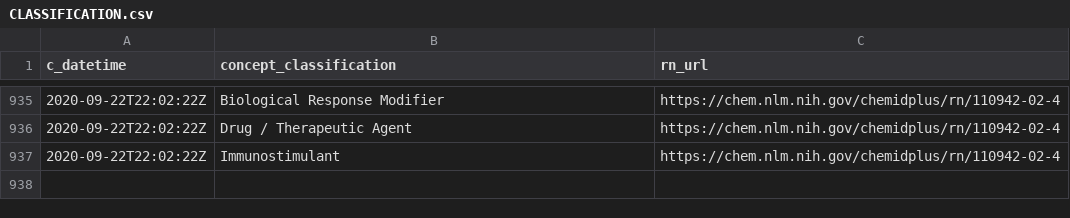
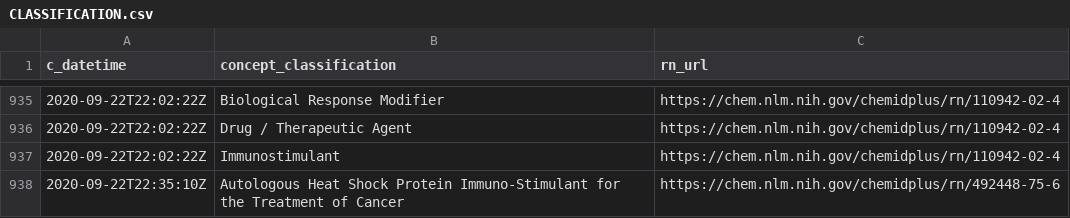
Before and after one commit to meerapatelmd/chemidplusSearchData, a CSV file: data-raw/CLASSIFICATION.csv, drawn as a sheet; only a part is shown, gaps mark what is left out.

```diff
--- a/data-raw/CLASSIFICATION.csv
+++ b/data-raw/CLASSIFICATION.csv
@@ -937 +937,2 @@ c_datetime,concept_classification,rn_url
 2020-09-22T22:02:22Z,Immunostimulant,https://chem.nlm.nih.gov/chemidplus/rn/110942-02-4
+2020-09-22T22:35:10Z,Autologous Heat Shock Protein Immuno-Stimulant for the Treatment of Cancer,https://chem.nlm.nih.gov/chemidplus/rn/492448-75-6
```
Also changed, not shown: data-raw/REGISTRY_NUMBERS.csv, data-raw/RN_URL_VALIDITY.csv, 17 other files.
